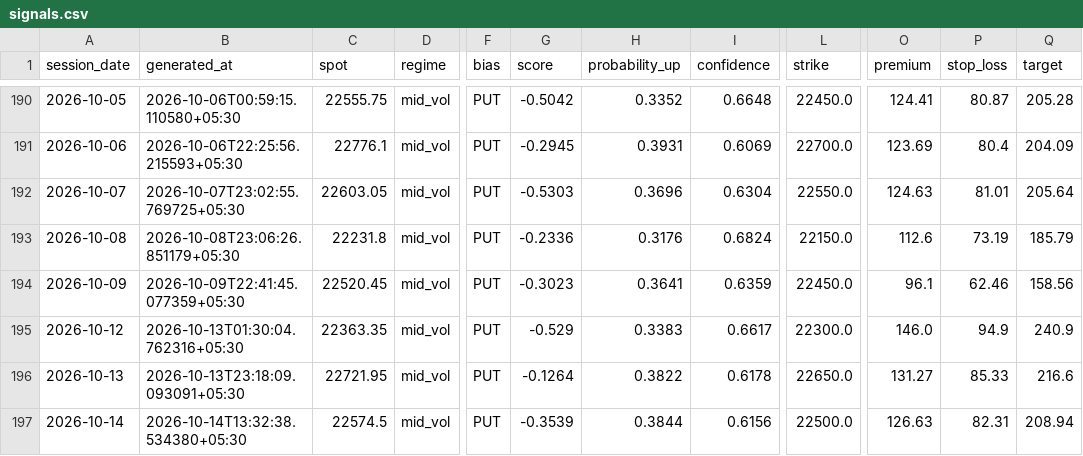
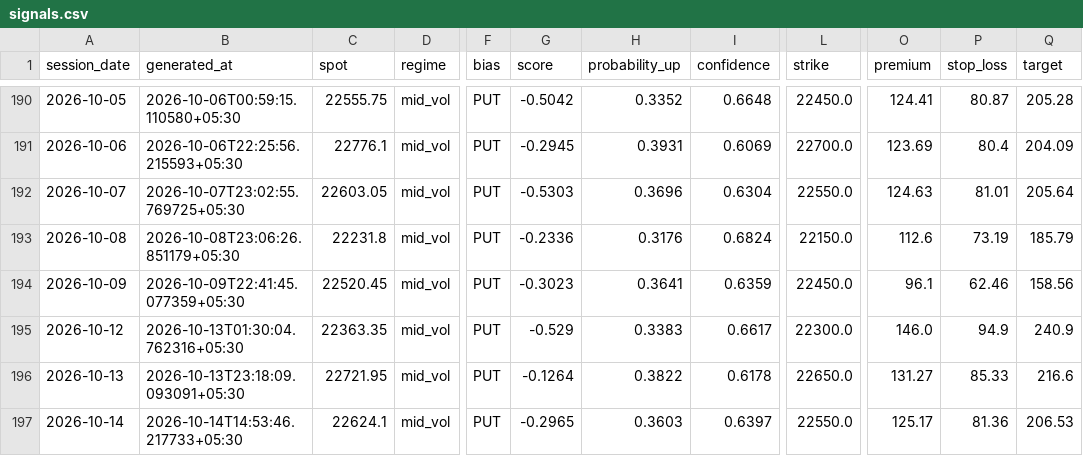
Before and after one commit to ramanauday1561/kite-mcp, a CSV file: docs/data/signals.csv, drawn as a sheet; only a part is shown, gaps mark what is left out; the diff names each change by its address in the sheet, - before the commit and + after, or states it on an @@ line.

```diff
--- a/docs/data/signals.csv
+++ b/docs/data/signals.csv
-B197 (generated_at): 2026-10-14T13:32:38.534380+05:30
+B197 (generated_at): 2026-10-14T14:53:46.217733+05:30
-C197 (spot): 22574.5
+C197 (spot): 22624.1
-G197 (score): -0.3539
+G197 (score): -0.2965
-H197 (probability_up): 0.3844
+H197 (probability_up): 0.3603
-I197 (confidence): 0.6156
+I197 (confidence): 0.6397
-L197 (strike): 22500.0
+L197 (strike): 22550.0
-O197 (premium): 126.63
+O197 (premium): 125.17
-P197 (stop_loss): 82.31
+P197 (stop_loss): 81.36
-Q197 (target): 208.94
+Q197 (target): 206.53
```
Also changed, not shown: 6 other files.
